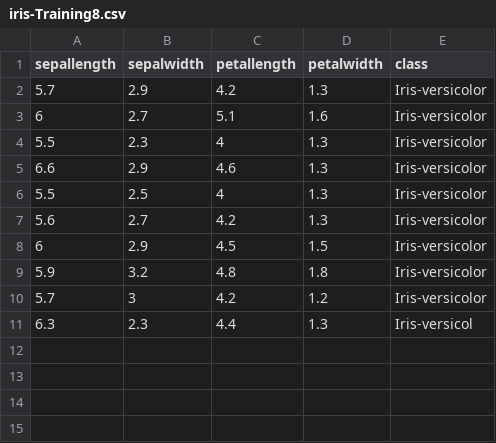
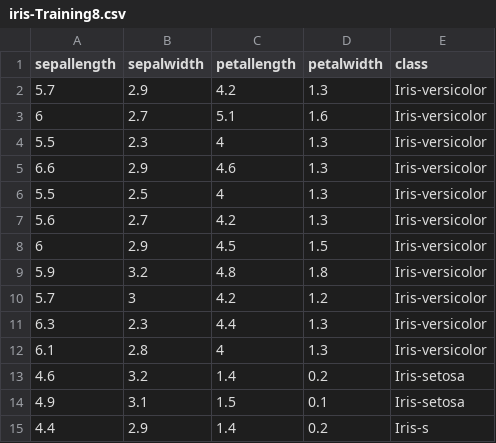
Before and after one commit to FatioSE/Kernel-PCA-DR, a CSV file: datasets/iris/iris-Training8.csv, drawn as a sheet.

Commit message:
Updated folder structure

```diff
--- a/datasets/iris/iris-Training8.csv
+++ b/datasets/iris/iris-Training8.csv
@@ -10,2 +10,6 @@ sepallength,sepalwidth,petallength,petalwidth,class
 5.7,3,4.2,1.2,Iris-versicolor
-6.3,2.3,4.4,1.3,Iris-versicol
+6.3,2.3,4.4,1.3,Iris-versicolor
+6.1,2.8,4,1.3,Iris-versicolor
+4.6,3.2,1.4,0.2,Iris-setosa
+4.9,3.1,1.5,0.1,Iris-setosa
+4.4,2.9,1.4,0.2,Iris-s
```
